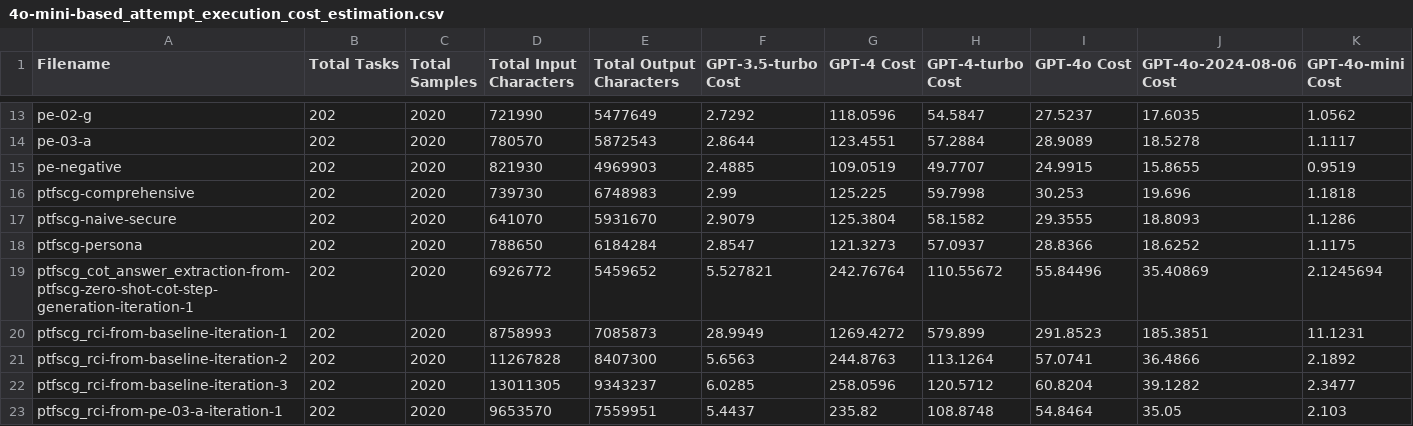
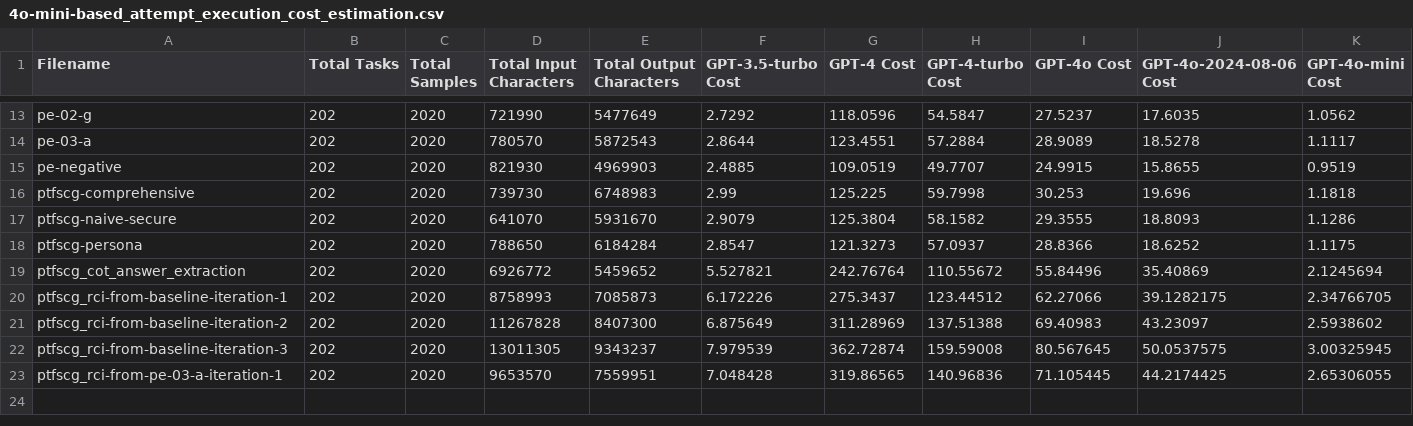
Before and after one commit to mbscit/sec_prompt_benchmark, a CSV file: helper/cost_estimation/4o-mini-based_attempt_execution_cost_estimation.csv, drawn as a sheet; only a part is shown, gaps mark what is left out.

```diff
--- a/helper/cost_estimation/4o-mini-based_attempt_execution_cost_estimation.csv
+++ b/helper/cost_estimation/4o-mini-based_attempt_execution_cost_estimation.csv
@@ -18,6 +18,6 @@ ptfscg-naive-secure,202,2020,641070,5931670,2.9079,125.3804,58.1582,29.3555,18.8
 ptfscg-persona,202,2020,788650,6184284,2.8547,121.3273,57.0937,28.8366,18.6252,1.1175
-ptfscg_cot_answer_extraction-from-ptfscg-zero-shot-cot-step-generation-iteration-1,202,2020,6926772,5459652,5.527821,242.76764,110.55672,55.84496,35.40869,2.1245694
-ptfscg_rci-from-baseline-iteration-1,202,2020,8758993,7085873,28.9949,1269.4272,579.899,291.8523,185.3851,11.1231
-ptfscg_rci-from-baseline-iteration-2,202,2020,11267828,8407300,5.6563,244.8763,113.1264,57.0741,36.4866,2.1892
-ptfscg_rci-from-baseline-iteration-3,202,2020,13011305,9343237,6.0285,258.0596,120.5712,60.8204,39.1282,2.3477
-ptfscg_rci-from-pe-03-a-iteration-1,202,2020,9653570,7559951,5.4437,235.82,108.8748,54.8464,35.05,2.103
+ptfscg_cot_answer_extraction,202,2020,6926772,5459652,5.527821,242.76764,110.55672,55.84496,35.40869,2.1245694
+ptfscg_rci-from-baseline-iteration-1,202,2020,8758993,7085873,6.172226,275.3437,123.44512,62.27066,39.1282175,2.34766705
+ptfscg_rci-from-baseline-iteration-2,202,2020,11267828,8407300,6.875649,311.28969,137.51388,69.40983,43.23097,2.5938602
+ptfscg_rci-from-baseline-iteration-3,202,2020,13011305,9343237,7.979539,362.72874,159.59008,80.567645,50.0537575,3.00325945
+ptfscg_rci-from-pe-03-a-iteration-1,202,2020,9653570,7559951,7.048428,319.86565,140.96836,71.105445,44.2174425,2.65306055
```
Also changed, not shown: helper/cost_estimation/4o-mini-based_attempt_execution_cost_estimation_with_batch_api.csv.
